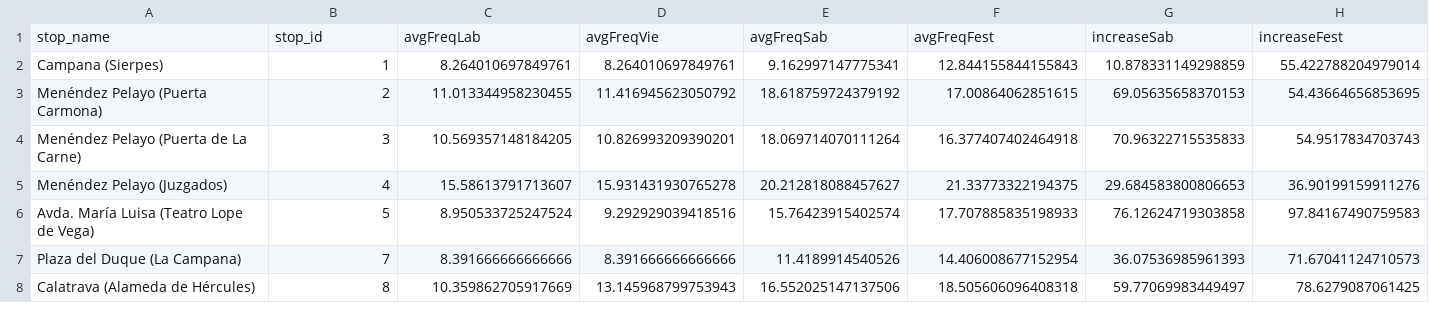
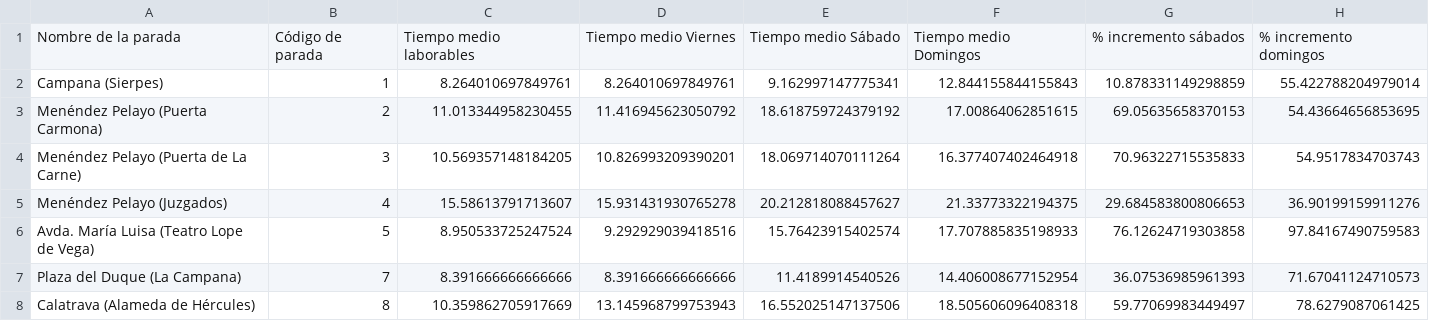
Before and after one commit to manueljerez7/sevillaTransportStats, a CSV file: data/frequencies.csv, drawn as a sheet; only a part is shown.

```diff
--- a/data/frequencies.csv
+++ b/data/frequencies.csv
@@ -1,2 +1,2 @@
-stop_name,stop_id,avgFreqLab,avgFreqVie,avgFreqSab,avgFreqFest,increaseSab,increaseFest
+Nombre de la parada,Código de parada,Tiempo medio laborables,Tiempo medio Viernes,Tiempo medio Sábado,Tiempo medio Domingos,% incremento sábados,% incremento domingos
 Campana (Sierpes),1,8.264010697849761,8.264010697849761,9.162997147775341,12.844155844155843,10.878331149298859,55.422788204979014
```
Also changed, not shown: 3 other files.
